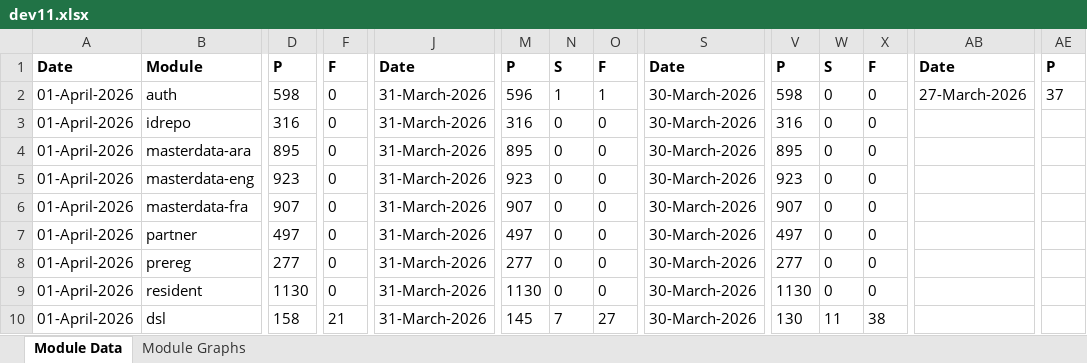
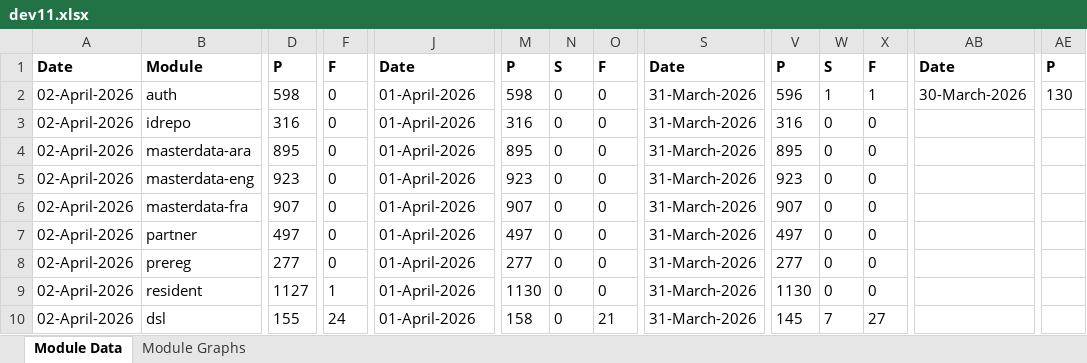
Before and after one commit to mosip/test-management, an Excel workbook: minio-report-tracker/xlxs/dev11.xlsx, sheet Module Data, drawn as a sheet; only a part is shown, gaps mark what is left out; values as stored, in another font and other column widths than the file's, no borders; the diff covers the shown part only; the diff names each change by its address in the sheet, - before the commit and + after, or states it on an @@ line.

```diff
--- a/minio-report-tracker/xlxs/dev11.xlsx (sheet Module Data)
+++ b/minio-report-tracker/xlxs/dev11.xlsx (sheet Module Data)
-A2:A10: 01-April-2026
+A2:A10: 02-April-2026
-J2:J10: 31-March-2026
+J2:J10: 01-April-2026
-M2: 596
+M2: 598
-N2: 1
+N2: 0
-O2: 1
+O2: 0
-S2:S10: 30-March-2026
+S2:S10: 31-March-2026
-V2: 598
+V2: 596
-W2: 0
+W2: 1
-X2: 0
+X2: 1
-AB2: 27-March-2026
+AB2: 30-March-2026
-AE2: 37
+AE2: 130
-D9: 1130
+D9: 1127
-F9: 0
+F9: 1
-D10: 158
+D10: 155
-F10: 21
+F10: 24
-M10: 145
+M10: 158
-N10: 7
+N10: 0
-O10: 27
+O10: 21
-V10: 130
+V10: 145
-W10: 11
+W10: 7
-X10: 38
+X10: 27
```
Also changed, not shown: 4 edited cells elsewhere in this sheet, charts or pictures, minio-report-tracker/xlxs/collab.xlsx, minio-report-tracker/xlxs/dev.xlsx, 13 other files.
